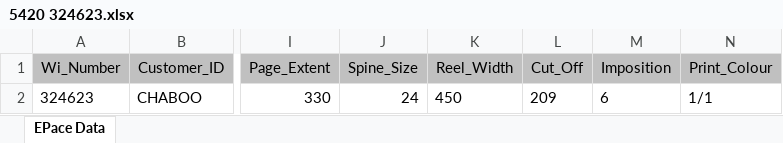
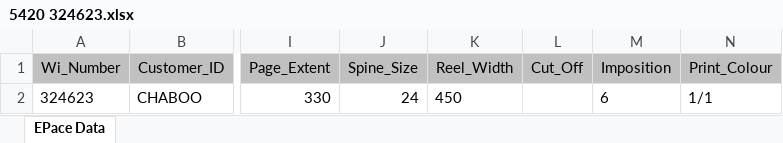
Before and after one commit to tjintranet/DBS-Datamatrix-Generator, an Excel workbook: 5420 324623.xlsx, sheet EPace Data, drawn as a sheet; only a part is shown, gaps mark what is left out; values as stored, in another font and other column widths than the file's, no borders; the diff names each change by its address in the sheet, - before the commit and + after, or states it on an @@ line.

```diff
--- a/5420 324623.xlsx (sheet EPace Data)
+++ b/5420 324623.xlsx (sheet EPace Data)
-L2 (Cut_Off): 209
+L2 (Cut_Off): (empty)
```
Also changed, not shown: 6 other files.
